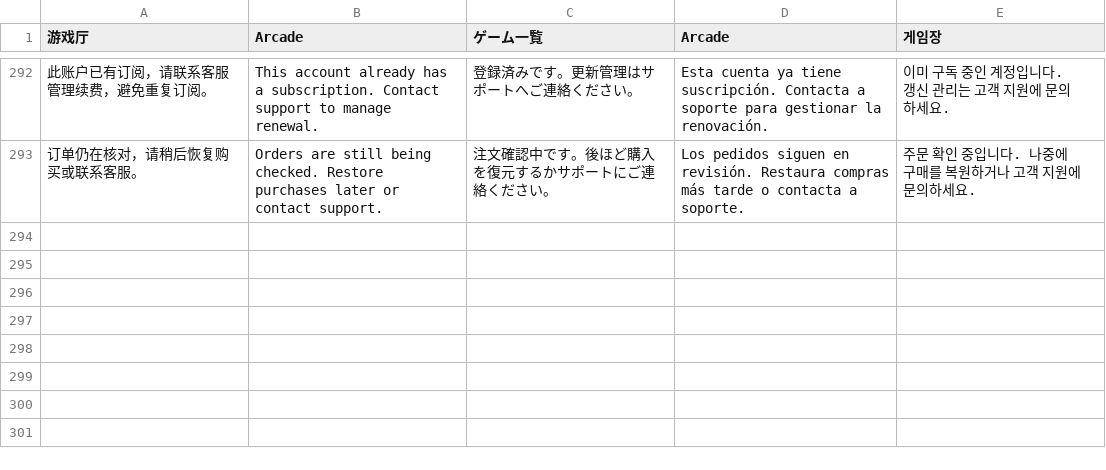
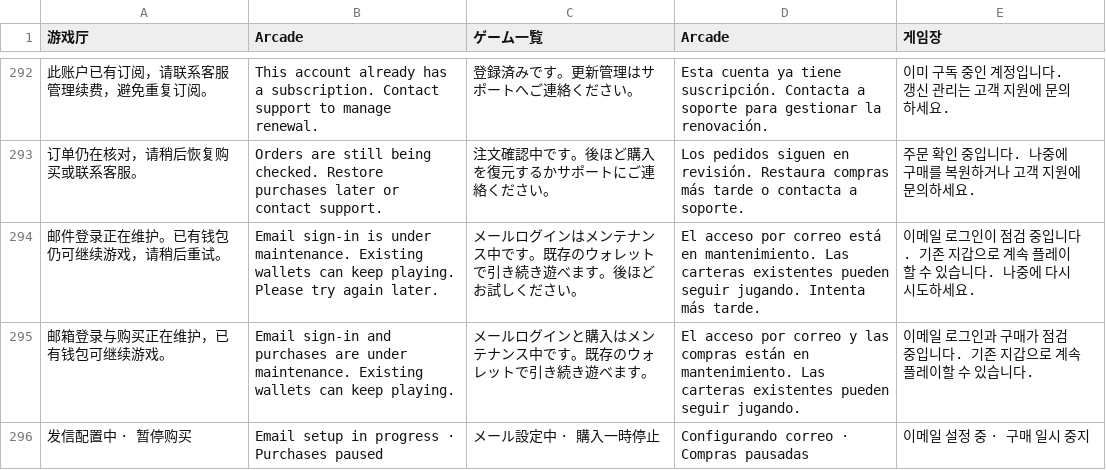
Before and after one commit to prompkami-hub/nanofun-games-site, a TSV file: dist/locales.tsv, drawn as a sheet; only a part is shown, gaps mark what is left out; the diff names each change by its address in the sheet, - before the commit and + after, or states it on an @@ line.

Commit message:
fix(ee): isolate brand sender and remove internal email from public sources

```diff
--- a/dist/locales.tsv
+++ b/dist/locales.tsv
+row 294: 邮件登录正在维护。已有钱包仍可继续游戏，请稍后重试。 | Email sign-in is under maintenance. Existing wallets can keep playing. Please try again later. | メールログインはメンテナンス中です。既存のウォレットで引き続き遊べます。後ほどお試しください。 | El acceso por correo está en mantenimiento. Las carteras existentes pueden seguir jugando. Intenta más tarde. | 이메일 로그인이 점검 중입니다. 기존 지갑으로 계속 플레이할 수 있습니다. 나중에 다시 시도하세요.
+row 295: 邮箱登录与购买正在维护，已有钱包可继续游戏。 | Email sign-in and purchases are under maintenance. Existing wallets can keep playing. | メールログインと購入はメンテナンス中です。既存のウォレットで引き続き遊べます。 | El acceso por correo y las compras están en mantenimiento. Las carteras existentes pueden seguir jugando. | 이메일 로그인과 구매가 점검 중입니다. 기존 지갑으로 계속 플레이할 수 있습니다.
+row 296: 发信配置中 · 暂停购买 | Email setup in progress · Purchases paused | メール設定中 · 購入一時停止 | Configurando correo · Compras pausadas | 이메일 설정 중 · 구매 일시 중지
```
Also changed, not shown: 17 other files.
